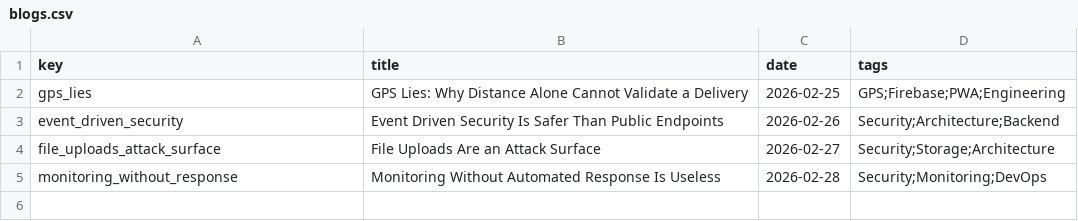
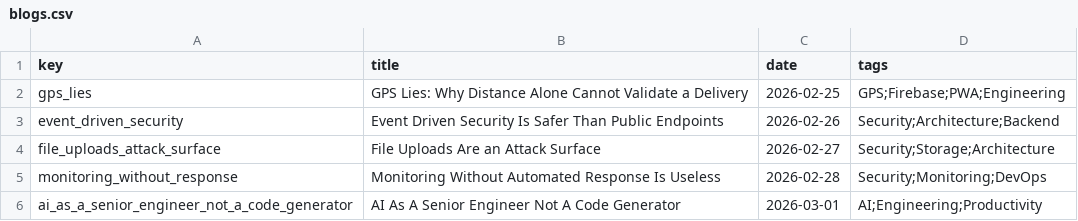
Before and after one commit to PrakEntech/portfolio, a CSV file: src/data/blogs.csv, drawn as a sheet; the diff names each change by its address in the sheet, - before the commit and + after, or states it on an @@ line.

```diff
--- a/src/data/blogs.csv
+++ b/src/data/blogs.csv
+row 6: ai_as_a_senior_engineer_not_a_code_generator | AI As A Senior Engineer Not A Code Generator | 2026-03-01 | AI;Engineering;Productivity
```
Also changed, not shown: 18 other files.
